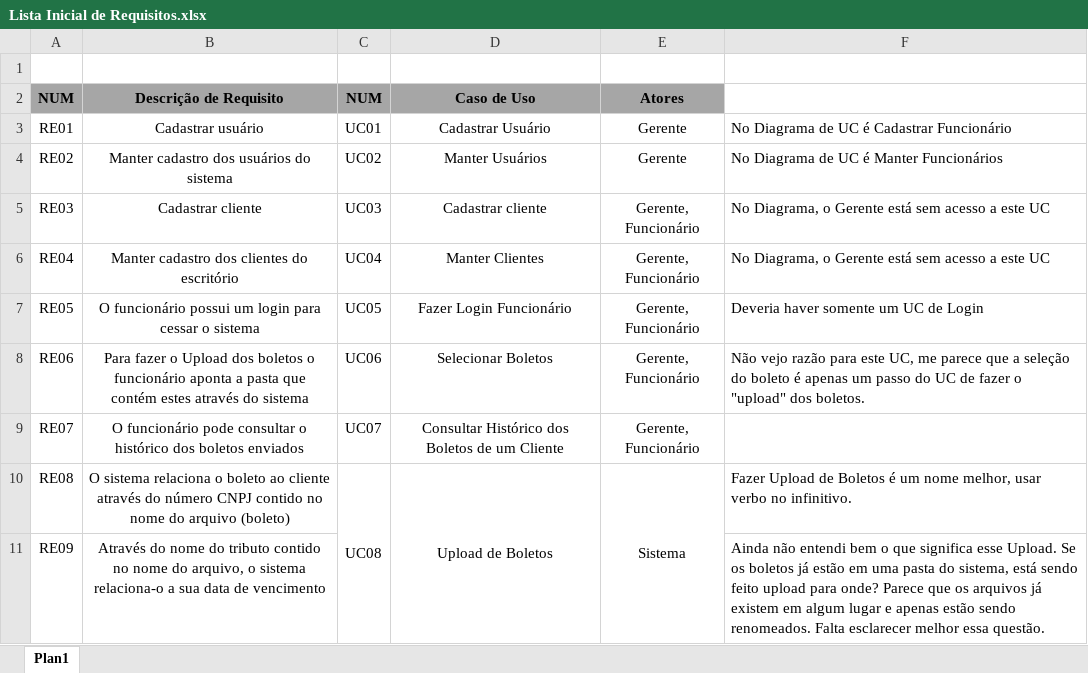
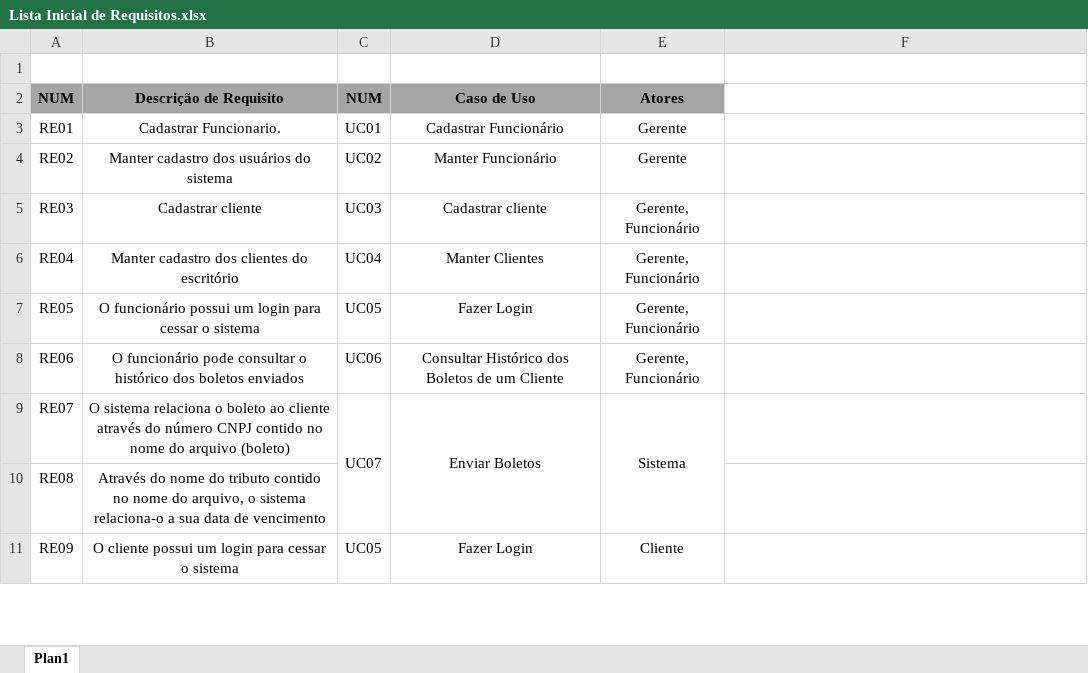
Before and after one commit to alisonandre/Calendario, an Excel workbook: Lista Inicial de Requisitos.xlsx, sheet Plan1, drawn as a sheet; only a part is shown; values as stored, in another font and other column widths than the file's, no borders; the diff covers the shown part only; the diff names each change by its address in the sheet, - before the commit and + after, or states it on an @@ line.

Commit message:
Sistema Atualizado + especificaçao UC05
Sistema Calendário revisado, corrigido e incluido a especificaçao do
UC05 para análise do professor.

```diff
--- a/Lista Inicial de Requisitos.xlsx (sheet Plan1)
+++ b/Lista Inicial de Requisitos.xlsx (sheet Plan1)
-B3 (Descrição de Requisito): Cadastrar usuário
+B3 (Descrição de Requisito): Cadastrar Funcionario.
-D3 (Caso de Uso): Cadastrar Usuário
+D3 (Caso de Uso): Cadastrar Funcionário
-F3: No Diagrama de UC é Cadastrar Funcionário
+F3: (empty)
-D4 (Caso de Uso): Manter Usuários
+D4 (Caso de Uso): Manter Funcionário
-F4: No Diagrama de UC é Manter Funcionários
+F4: (empty)
-F5:F6: No Diagrama, o Gerente está sem acesso a este UC
+F5:F6: (empty)
-D7 (Caso de Uso): Fazer Login Funcionário
+D7 (Caso de Uso): Fazer Login
-F7: Deveria haver somente um UC de Login
+F7: (empty)
-B8 (Descrição de Requisito): Para fazer o Upload dos boletos o funcionário aponta a pasta que contém estes através do sistema
+B8 (Descrição de Requisito): O funcionário pode consultar o histórico dos boletos enviados
-D8 (Caso de Uso): Selecionar Boletos
+D8 (Caso de Uso): Consultar Histórico dos Boletos de um Cliente
-F8: Não vejo razão para este UC, me parece que a seleção do boleto é apenas um passo do UC de fazer o "upload" dos boletos.
+F8: (empty)
-B9 (Descrição de Requisito): O funcionário pode consultar o histórico dos boletos enviados
+B9 (Descrição de Requisito): O sistema relaciona o boleto ao cliente através do número CNPJ contido no nome do arquivo (boleto)
+C9:C10 merged
-D9 (Caso de Uso): Consultar Histórico dos Boletos de um Cliente
+D9 (Caso de Uso): Enviar Boletos
+D9:D10 merged
-E9 (Atores): Gerente, Funcionário
+E9 (Atores): Sistema
+E9:E10 merged
-B10 (Descrição de Requisito): O sistema relaciona o boleto ao cliente através do número CNPJ contido no nome do arquivo (boleto)
+B10 (Descrição de Requisito): Através do nome do tributo contido no nome do arquivo, o sistema relaciona-o a sua data de vencimento
-C10 (NUM): UC08
+C10 (NUM): (empty)
-C10:C11 merged
-D10 (Caso de Uso): Upload de Boletos
+D10 (Caso de Uso): (empty)
-D10:D11 merged
-E10 (Atores): Sistema
+E10 (Atores): (empty)
-E10:E11 merged
-F10: Fazer Upload de Boletos é um nome melhor, usar verbo no infinitivo.
+F10: (empty)
-B11 (Descrição de Requisito): Através do nome do tributo contido no nome do arquivo, o sistema relaciona-o a sua data de vencimento
+B11 (Descrição de Requisito): O cliente possui um login para cessar o sistema
-C11 (NUM): (empty)
+C11 (NUM): UC05
-D11 (Caso de Uso): (empty)
+D11 (Caso de Uso): Fazer Login
-E11 (Atores): (empty)
+E11 (Atores): Cliente
-F11: Ainda não entendi bem o que significa esse Upload. Se os boletos já estão em uma pasta do sistema, está sendo feito upload para onde? Parece que os arquivos já existem em algum lugar e apenas estão sendo renomeados. Falta esclarecer melhor essa questão.
+F11: (empty)
```
Also changed, not shown: 1 removed row and 10 edited cells elsewhere in this sheet, 4 other files.
